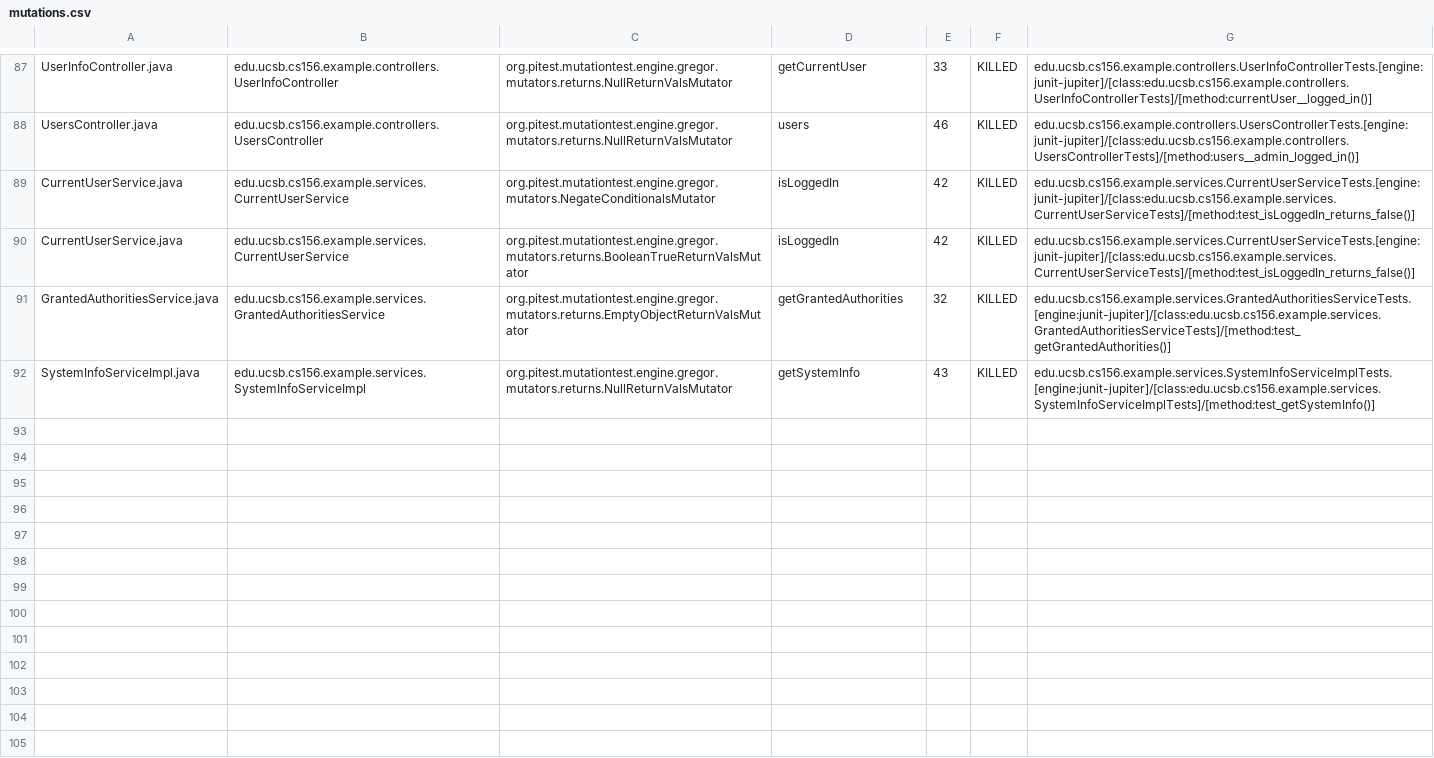
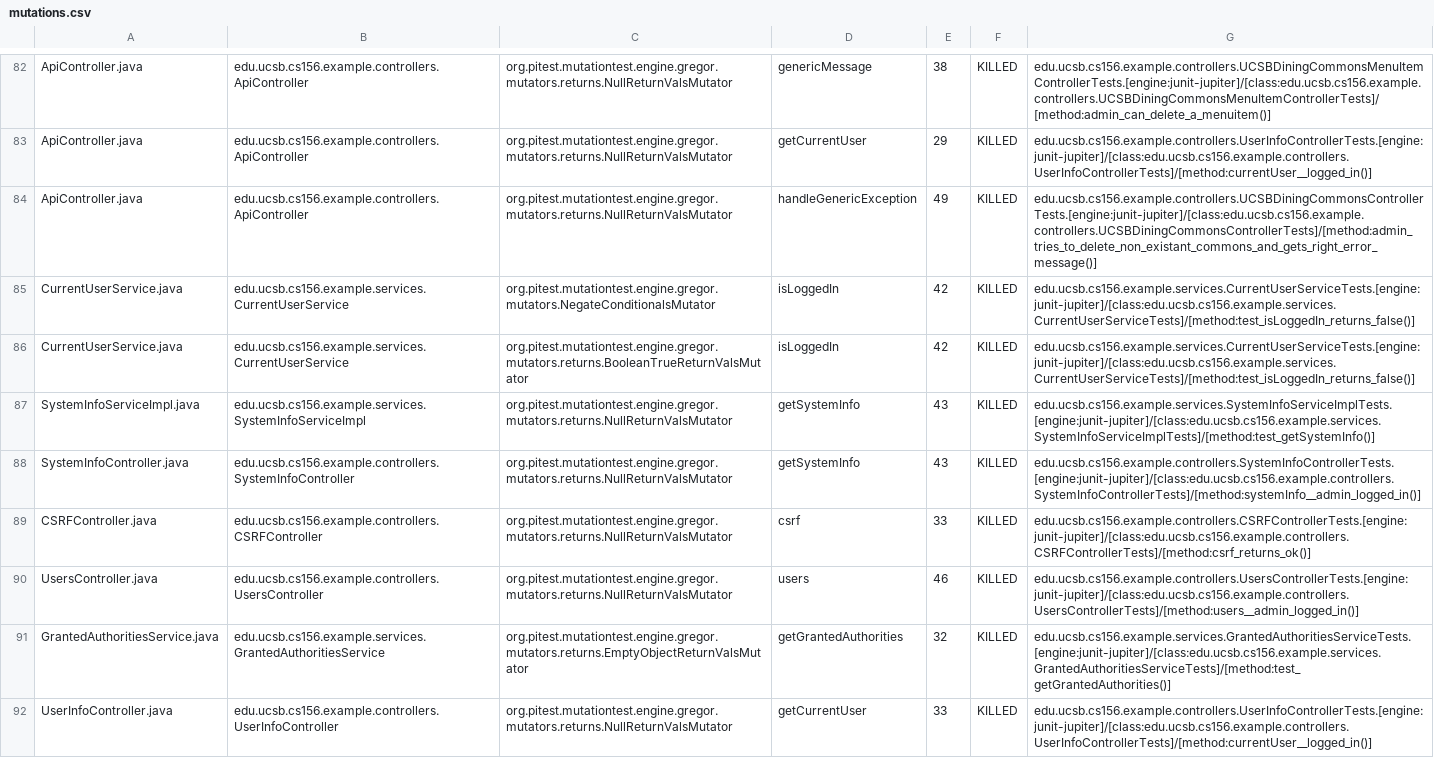
Before and after one commit to ucsb-cs156-s24/team03-s24-4pm-6, a CSV file: prs/192/pitest/mutations.csv, drawn as a sheet; only a part is shown, gaps mark what is left out; addresses are those after the commit; the diff covers the shown part only; the diff names each change by its address in the sheet, - before the commit and + after, or states it on an @@ line.

Commit message:
Deploying to gh-pages from @ ucsb-cs156-s24/team03-s24-4pm-6@d7e11295e2eb544f2c250b2deb1be43dd81f7fec 🚀

```diff
--- a/prs/192/pitest/mutations.csv
+++ b/prs/192/pitest/mutations.csv
-A82: UserInfoController.java
+A82: ApiController.java
-B82: edu.ucsb.cs156.example.controllers.UserInfoController
+B82: edu.ucsb.cs156.example.controllers.ApiController
-D82: getCurrentUser
+D82: genericMessage
-E82: 33
+E82: 38
-G82: edu.ucsb.cs156.example.controllers.UserInfoControllerTests.[engine:junit-jupiter]/[class:edu.ucsb.cs156.example.controllers.UserInfoControllerTests]/[method:currentUser__logged_in()]
+G82: edu.ucsb.cs156.example.controllers.UCSBDiningCommonsMenuItemControllerTests.[engine:junit-jupiter]/[class:edu.ucsb.cs156.example.controllers.UCSBDiningCommonsMenuItemControllerTests]/[method:admin_can_delete_a_menuitem()]
@@ row 2 moved to row 83: ApiController.java @@
-A84: UsersController.java
+A84: ApiController.java
-B84: edu.ucsb.cs156.example.controllers.UsersController
+B84: edu.ucsb.cs156.example.controllers.ApiController
-D84: users
+D84: handleGenericException
-E84: 46
+E84: 49
-G84: edu.ucsb.cs156.example.controllers.UsersControllerTests.[engine:junit-jupiter]/[class:edu.ucsb.cs156.example.controllers.UsersControllerTests]/[method:users__admin_logged_in()]
+G84: edu.ucsb.cs156.example.controllers.UCSBDiningCommonsControllerTests.[engine:junit-jupiter]/[class:edu.ucsb.cs156.example.controllers.UCSBDiningCommonsControllerTests]/[method:admin_tries_to_delete_non_existant_commons_and_gets_right_error_message()]
@@ row 92 moved to row 87: SystemInfoServiceImpl.java @@
@@ row 18 moved to row 88: SystemInfoController.java @@
@@ row 4 moved to row 89: CSRFController.java @@
+row 90: UsersController.java | edu.ucsb.cs156.example.controllers.UsersController | org.pitest.mutationtest.engine.gregor.mutators.returns.NullReturnValsMutator | users | 46 | KILLED | edu.ucsb.cs156.example.controllers.UsersControllerTests.[engine:junit-jupiter]/[class:edu.ucsb.cs156.example.controllers.UsersControllerTests]/[method:users__admin_logged_in()]
+row 92: UserInfoController.java | edu.ucsb.cs156.example.controllers.UserInfoController | org.pitest.mutationtest.engine.gregor.mutators.returns.NullReturnValsMutator | getCurrentUser | 33 | KILLED | edu.ucsb.cs156.example.controllers.UserInfoControllerTests.[engine:junit-jupiter]/[class:edu.ucsb.cs156.example.controllers.UserInfoControllerTests]/[method:currentUser__logged_in()]
```
Also changed, not shown: 2 removed rows and 43 moved rows elsewhere in this file, 14 other files.
